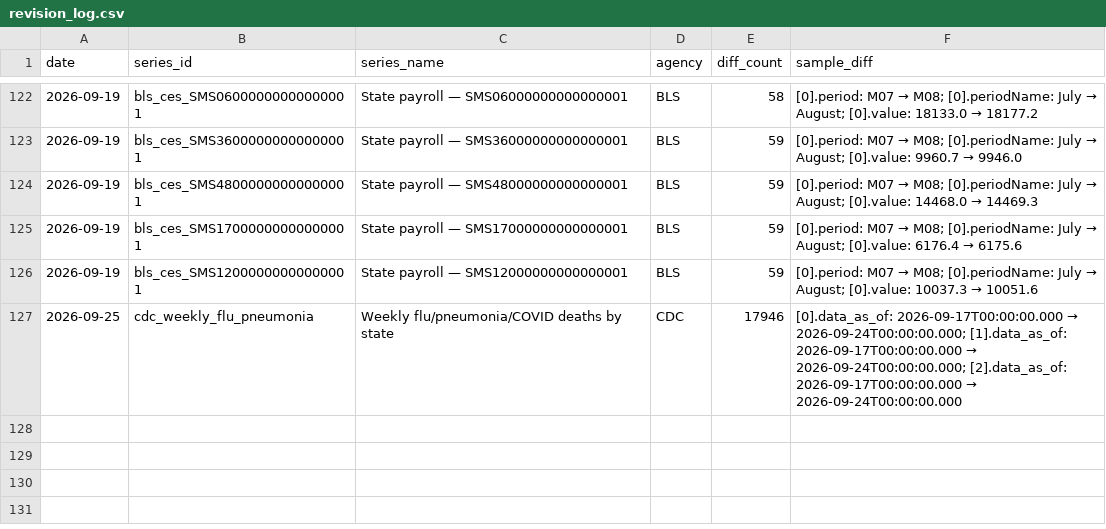
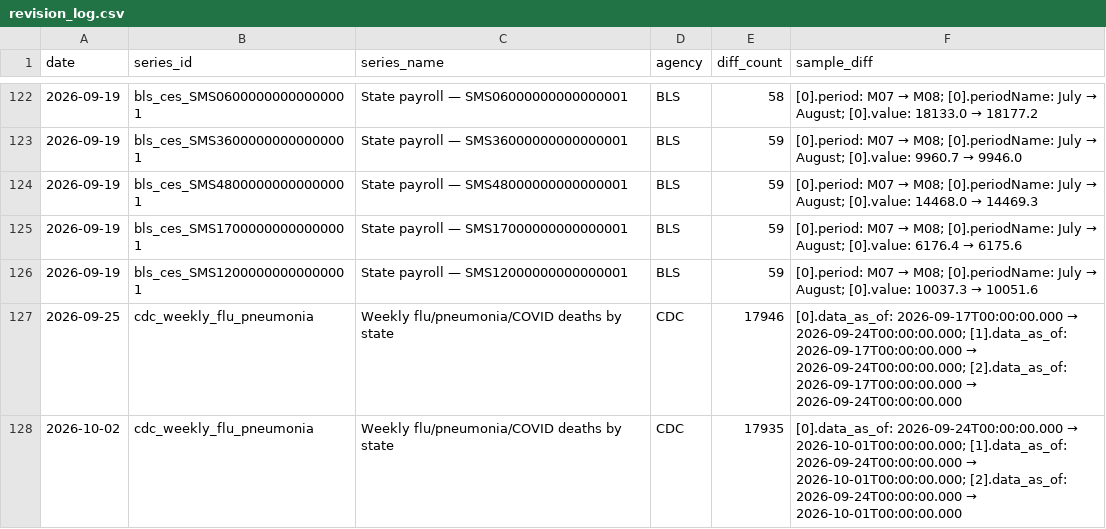
Before and after one commit to Abhisek077/govt-stats-tracker, a CSV file: data/revision_log.csv, drawn as a sheet; only a part is shown, gaps mark what is left out; the diff names each change by its address in the sheet, - before the commit and + after, or states it on an @@ line.

```diff
--- a/data/revision_log.csv
+++ b/data/revision_log.csv
+row 128: 2026-10-02 | cdc_weekly_flu_pneumonia | Weekly flu/pneumonia/COVID deaths by state | CDC | 17935 | [0].data_as_of: 2026-09-24T00:00:00.000 → 2026-10-01T00:00:00.000; [1].data_as_of: 2026-09-24T00:00:00.000 → 2026-10-01T00:00:00.000; [2].data_as_of: 2026-09-24T00:00:00.000 → 2026-10-01T00:00:00.000
```
Also changed, not shown: 4 other files.
